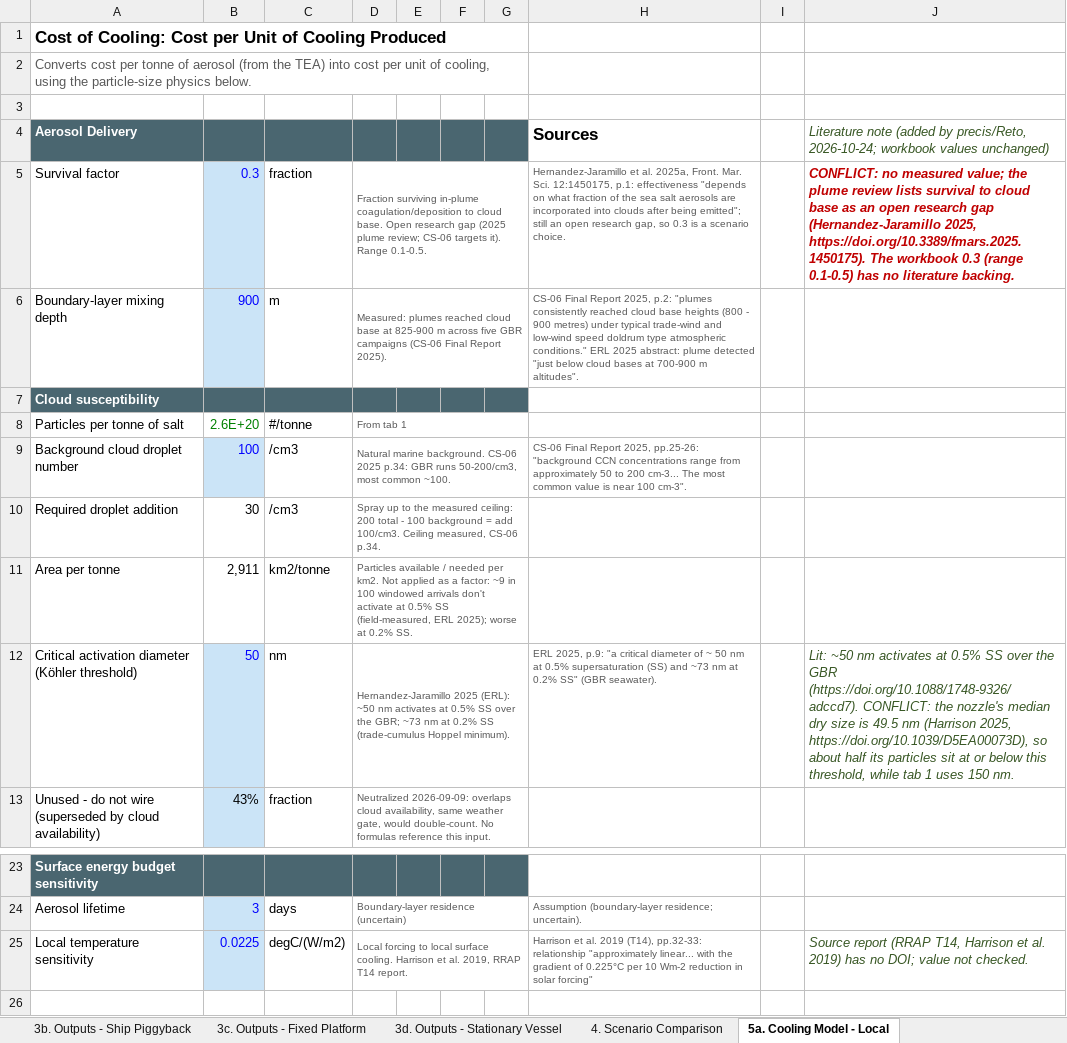
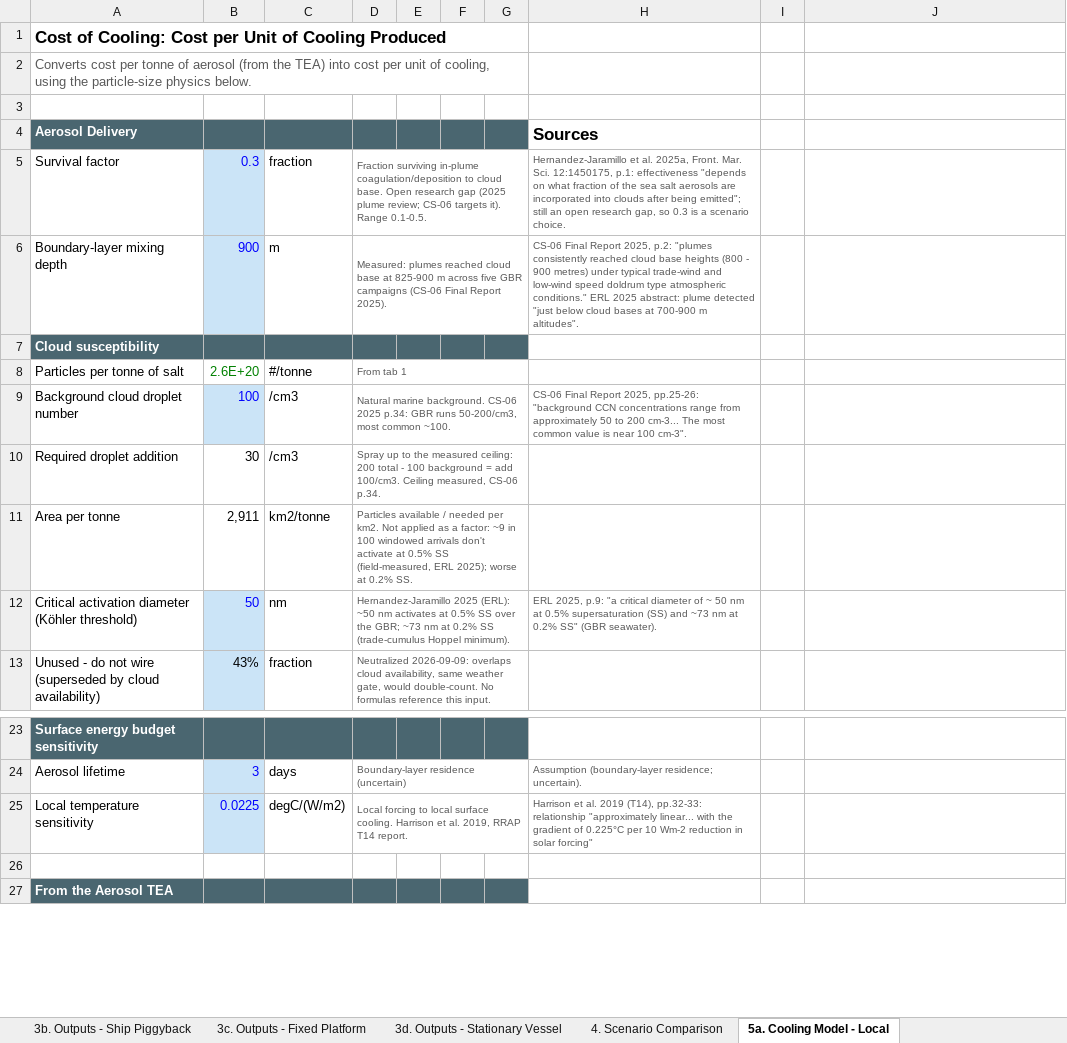
Before and after one commit to retospect/mcb-tea-cost-benefit, an Excel workbook: Draft MCB TEA and Cost Benefit TJ 10122026.xlsx, sheet 5a. Cooling Model - Local, drawn as a sheet; only a part is shown, gaps mark what is left out; the shorter side is filled out with more unchanged rows; values as stored, in another font and other column widths than the file's, no borders; the diff names each change by its address in the sheet, - before the commit and + after, or states it on an @@ line.

```diff
--- a/Draft MCB TEA and Cost Benefit TJ 10122026.xlsx (sheet 5a. Cooling Model - Local)
+++ b/Draft MCB TEA and Cost Benefit TJ 10122026.xlsx (sheet 5a. Cooling Model - Local)
-J4: Literature note (added by precis/Reto, 2026-10-24; workbook values unchanged)
+J4: (empty)
-J5: CONFLICT: no measured value; the plume review lists survival to cloud base as an open research gap (Hernandez-Jaramillo 2025, https://doi.org/10.3389/fmars.2025.1450175). The workbook 0.3 (range 0.1-0.5) has no literature backing.
+J5: (empty)
-J12: Lit: ~50 nm activates at 0.5% SS over the GBR (https://doi.org/10.1088/1748-9326/adccd7). CONFLICT: the nozzle's median dry size is 49.5 nm (Harrison 2025, https://doi.org/10.1039/D5EA00073D), so about half its particles sit at or below this threshold, while tab 1 uses 150 nm.
+J12: (empty)
-J25: Source report (RRAP T14, Harrison et al. 2019) has no DOI; value not checked.
+J25: (empty)
```
Also changed, not shown: sheet 6c. Benefit - Global Piggyback, sheet 6b. Benefit - Global - Vessel, sheet 1. Technology Description, sheet 6a. Cooling Model - Global, sheet 2. Cost Inputs, sheet 4. Scenario Comparison, other sheet tabs, 7 other files.
